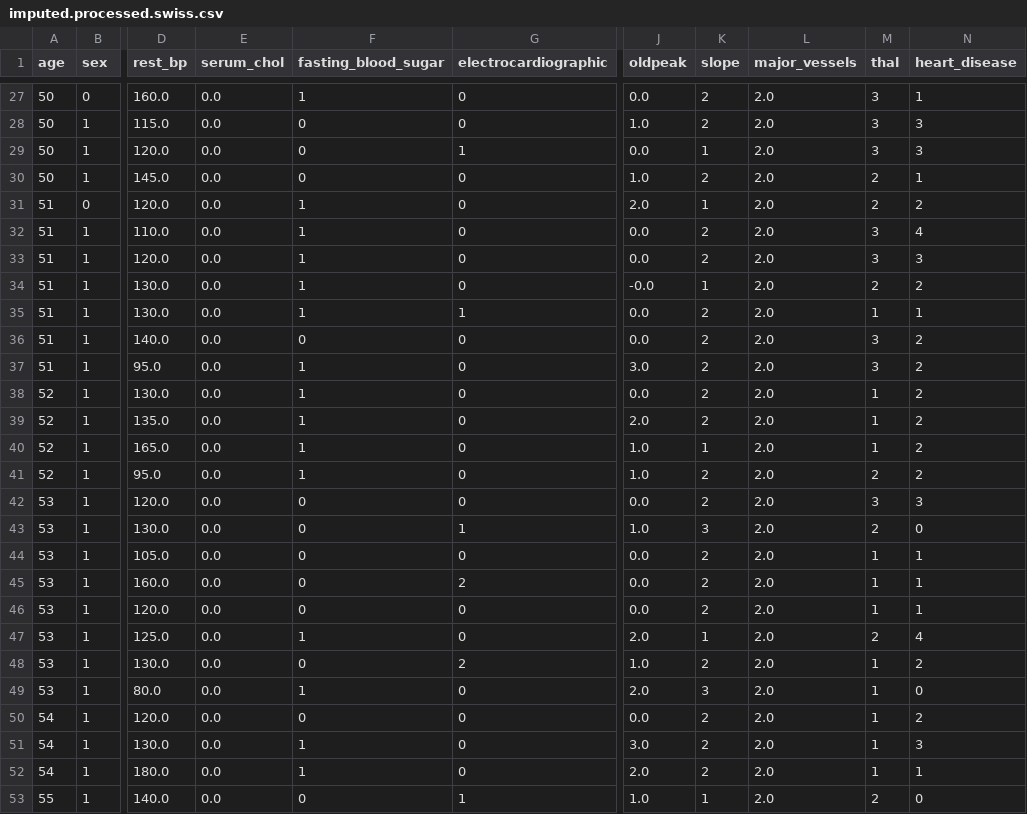
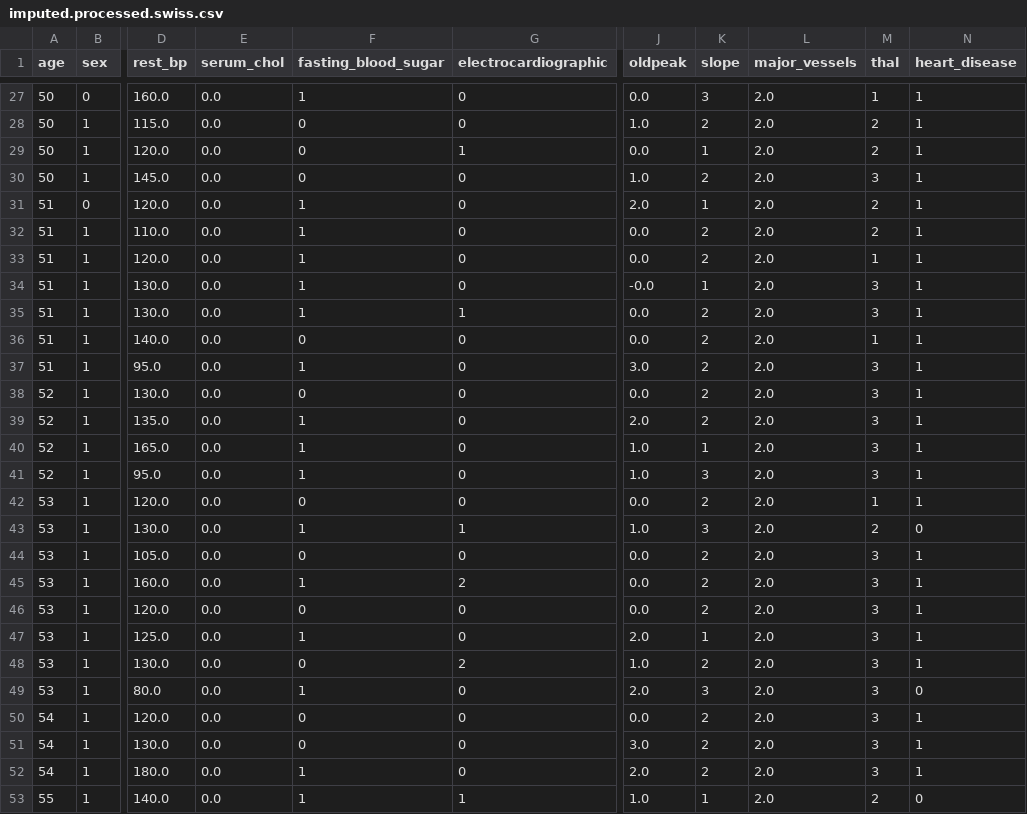
Before and after one commit to johnfitzy/heart-disease, a CSV file: data/DS2_imputed/imputed.processed.swiss.csv, drawn as a sheet; only a part is shown, gaps mark what is left out; the diff covers the shown part only; the diff names each change by its address in the sheet, - before the commit and + after, or states it on an @@ line.

```diff
--- a/data/DS2_imputed/imputed.processed.swiss.csv
+++ b/data/DS2_imputed/imputed.processed.swiss.csv
-K27 (slope): 2
+K27 (slope): 3
-M27 (thal): 3
+M27 (thal): 1
-M28:M29 (thal): 3
+M28:M29 (thal): 2
-N28:N29 (heart_disease): 3
+N28:N29 (heart_disease): 1
-M30 (thal): 2
+M30 (thal): 3
-N31 (heart_disease): 2
+N31 (heart_disease): 1
-M32 (thal): 3
+M32 (thal): 2
-N32 (heart_disease): 4
+N32 (heart_disease): 1
-M33 (thal): 3
+M33 (thal): 1
-N33 (heart_disease): 3
+N33 (heart_disease): 1
-M34 (thal): 2
+M34 (thal): 3
-N34 (heart_disease): 2
+N34 (heart_disease): 1
-M35 (thal): 1
+M35 (thal): 3
-M36 (thal): 3
+M36 (thal): 1
-N36:N41 (heart_disease): 2
+N36:N41 (heart_disease): 1
-F38 (fasting_blood_sugar): 1
+F38 (fasting_blood_sugar): 0
-M38:M40 (thal): 1
+M38:M40 (thal): 3
-K41 (slope): 2
+K41 (slope): 3
-M41 (thal): 2
+M41 (thal): 3
-M42 (thal): 3
+M42 (thal): 1
-N42 (heart_disease): 3
+N42 (heart_disease): 1
-F43 (fasting_blood_sugar): 0
+F43 (fasting_blood_sugar): 1
-M44:M46 (thal): 1
+M44:M46 (thal): 3
-F45 (fasting_blood_sugar): 0
+F45 (fasting_blood_sugar): 1
-M47 (thal): 2
+M47 (thal): 3
-N47 (heart_disease): 4
+N47 (heart_disease): 1
-M48:M52 (thal): 1
+M48:M52 (thal): 3
-N48 (heart_disease): 2
+N48 (heart_disease): 1
-N50 (heart_disease): 2
+N50 (heart_disease): 1
-F51 (fasting_blood_sugar): 1
+F51 (fasting_blood_sugar): 0
-N51 (heart_disease): 3
+N51 (heart_disease): 1
-F53 (fasting_blood_sugar): 0
+F53 (fasting_blood_sugar): 1
```
Also changed, not shown: 149 edited cells elsewhere in this file, data/DS2_imputed/imputed.processed.cleveland.csv, data/DS2_imputed/imputed.processed.hungarian.csv, 3 other files.
